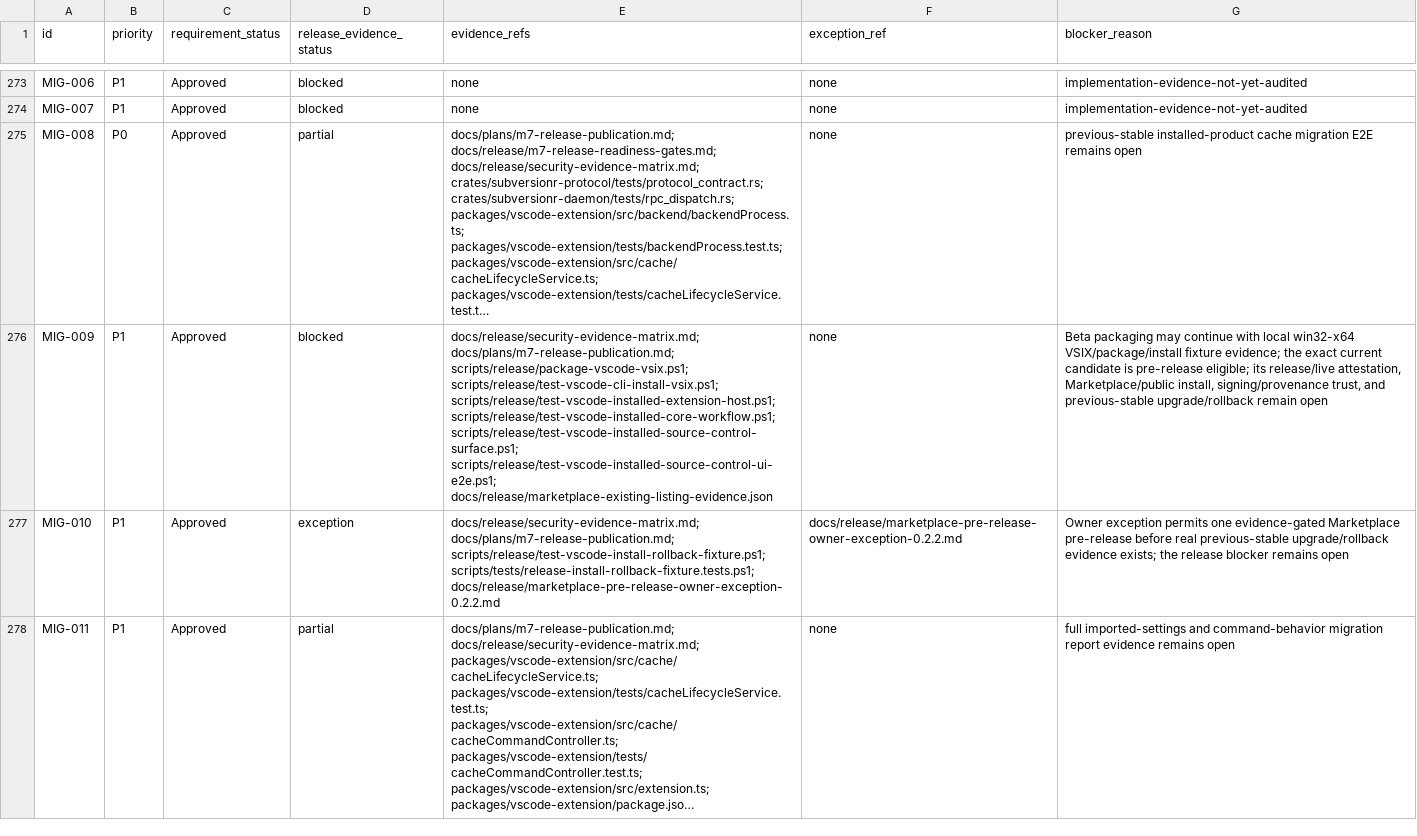
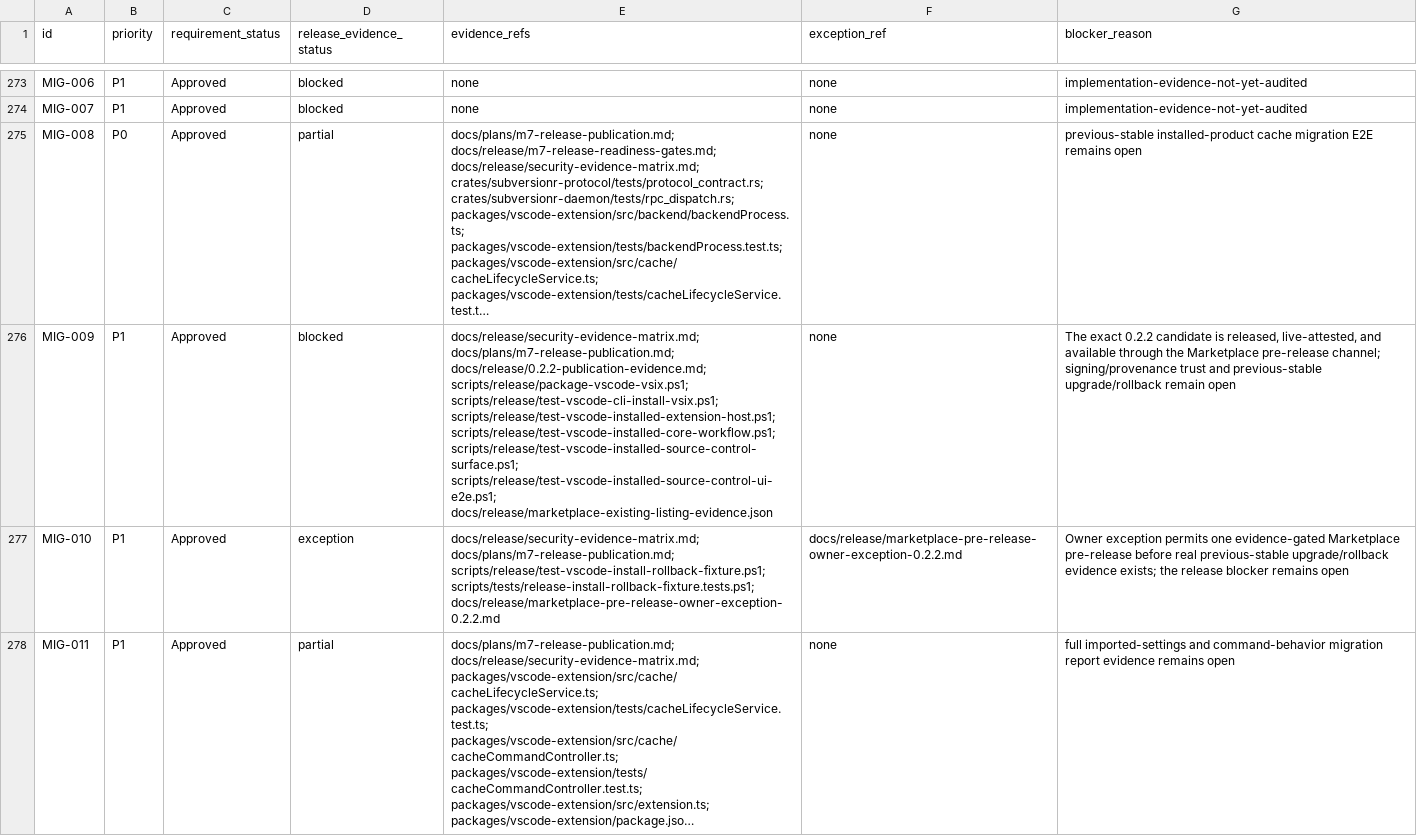
Before and after one commit to Hitsuki-Ban/SubversionR, a CSV file: docs/release/requirements-release-evidence.csv, drawn as a sheet; only a part is shown, gaps mark what is left out; long unchanged cells end in …; the diff covers the shown part only; the diff names each change by its address in the sheet, - before the commit and + after, or states it on an @@ line.

Commit message:
Document 0.2.2 publication evidence (#41)

```diff
--- a/docs/release/requirements-release-evidence.csv
+++ b/docs/release/requirements-release-evidence.csv
-E276 (evidence_refs): docs/release/security-evidence-matrix.md; docs/plans/m7-release-publication.md; scripts/release/package-vscode-vsix.ps1; scripts/release/test-vscode-cli-install-vsix.ps1;…
+E276 (evidence_refs): docs/release/security-evidence-matrix.md; docs/plans/m7-release-publication.md; docs/release/0.2.2-publication-evidence.md; scripts/release/package-vscode-vsix.ps1; scripts/release/test-vscode-cli-install-vsix.ps1;…
-G276 (blocker_reason): Beta packaging may continue with local win32-x64 VSIX/package/install fixture evidence; the exact current candidate is pre-release eligible; its release/live attestation, Marketplace/public install, signing/provenance trust, and previous-stable…
+G276 (blocker_reason): The exact 0.2.2 candidate is released, live-attested, and available through the Marketplace pre-release channel; signing/provenance trust and previous-stable…
```
Also changed, not shown: 6 edited cells elsewhere in this file, 11 other files.
